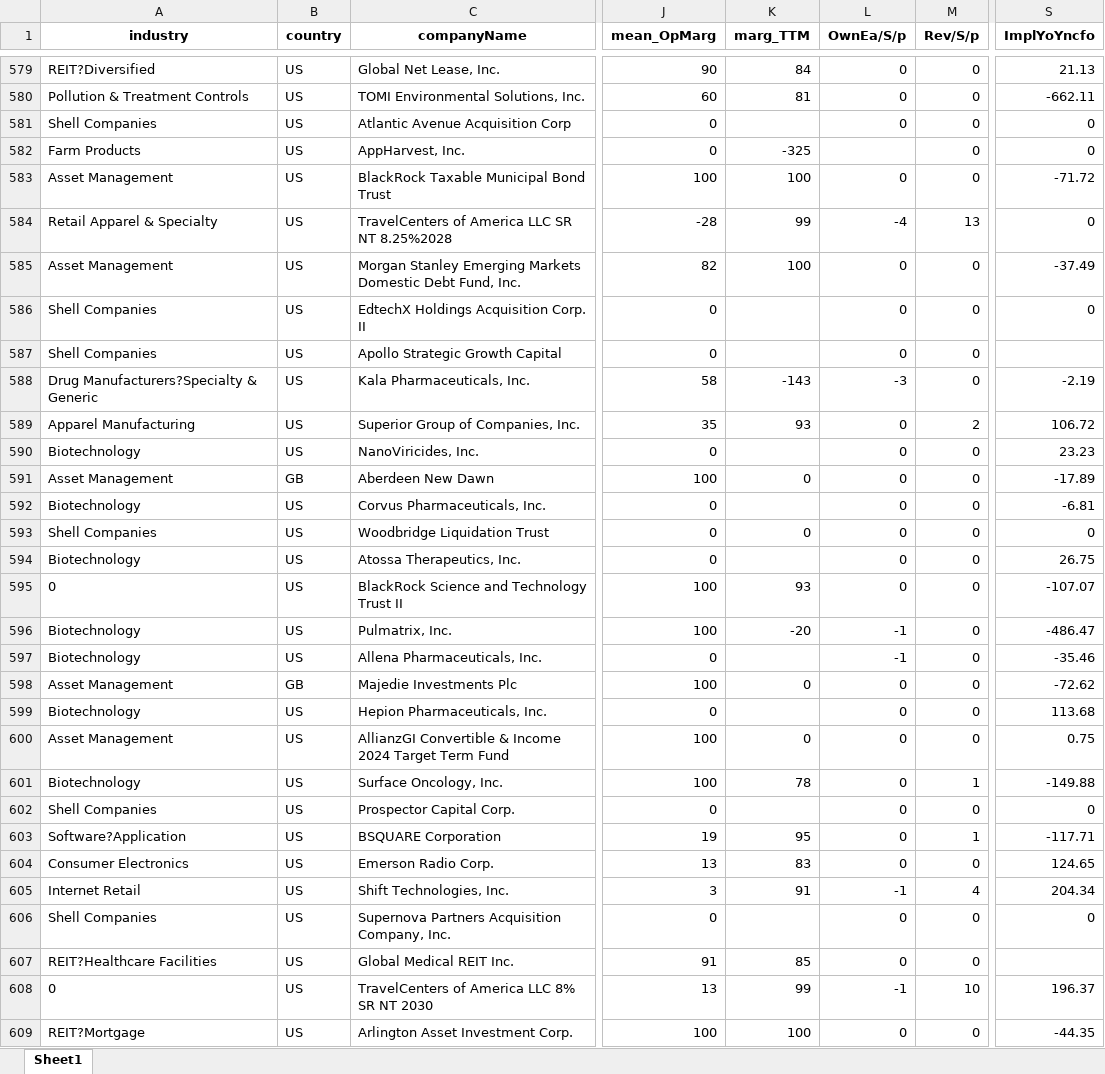
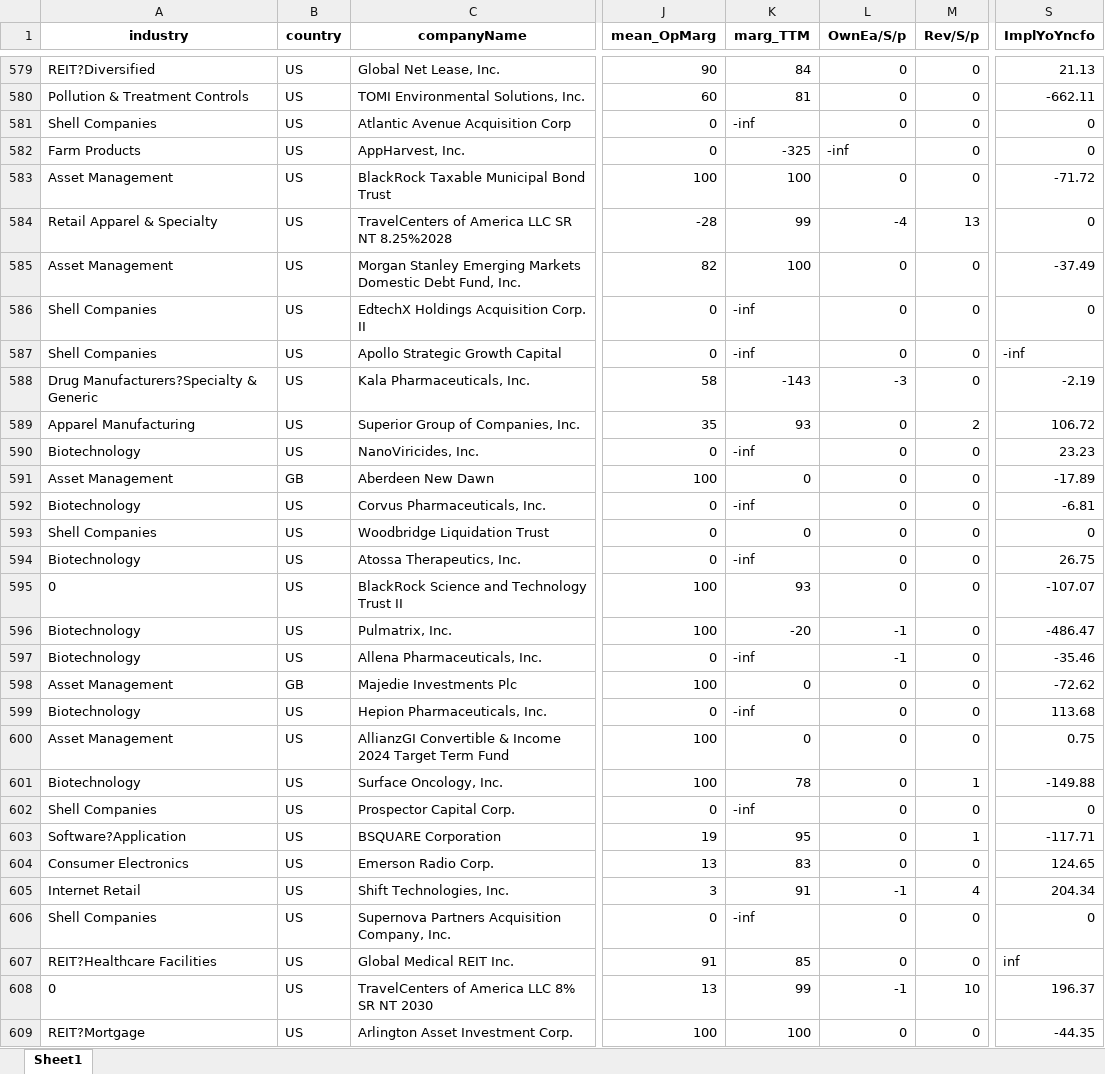
Before and after one commit to randomguy4214/poor-almanac-8, an Excel workbook: 5_df_output_filtered.xlsx, sheet Sheet1, drawn as a sheet; only a part is shown, gaps mark what is left out; values as stored, in another font and other column widths than the file's, no borders; the diff covers the shown part only; the diff names each change by its address in the sheet, - before the commit and + after, or states it on an @@ line.

```diff
--- a/5_df_output_filtered.xlsx (sheet Sheet1)
+++ b/5_df_output_filtered.xlsx (sheet Sheet1)
-K581 (marg_TTM): (empty)
+K581 (marg_TTM): -inf
-L582 (OwnEa/S/p): (empty)
+L582 (OwnEa/S/p): -inf
-K586:K587 (marg_TTM): (empty)
+K586:K587 (marg_TTM): -inf
-S587 (ImplYoYncfo): (empty)
+S587 (ImplYoYncfo): -inf
-K590 (marg_TTM): (empty)
+K590 (marg_TTM): -inf
-K592 (marg_TTM): (empty)
+K592 (marg_TTM): -inf
-K594 (marg_TTM): (empty)
+K594 (marg_TTM): -inf
-K597 (marg_TTM): (empty)
+K597 (marg_TTM): -inf
-K599 (marg_TTM): (empty)
+K599 (marg_TTM): -inf
-K602 (marg_TTM): (empty)
+K602 (marg_TTM): -inf
-K606 (marg_TTM): (empty)
+K606 (marg_TTM): -inf
-S607 (ImplYoYncfo): (empty)
+S607 (ImplYoYncfo): inf
```
Also changed, not shown: 288 edited cells elsewhere in this sheet, 6_notes_processed.xlsx, 2 other files.
